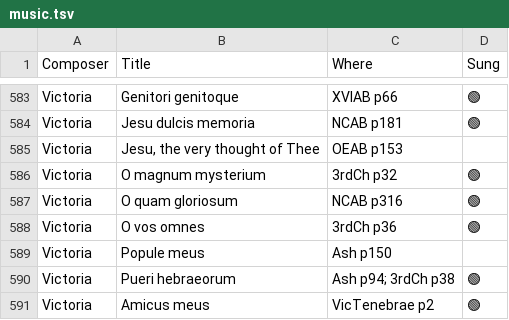
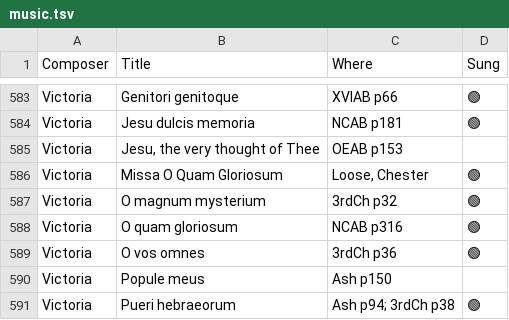
Before and after one commit to liamoc/forest, a TSV file: assets/music.tsv, drawn as a sheet; only a part is shown, gaps mark what is left out; the shorter side is filled out with more unchanged rows; the diff names each change by its address in the sheet, - before the commit and + after, or states it on an @@ line.

```diff
--- a/assets/music.tsv
+++ b/assets/music.tsv
+row 586: Victoria | Missa O Quam Gloriosum | Loose, Chester | 🟢
```
Also changed, not shown: 16 other files.
